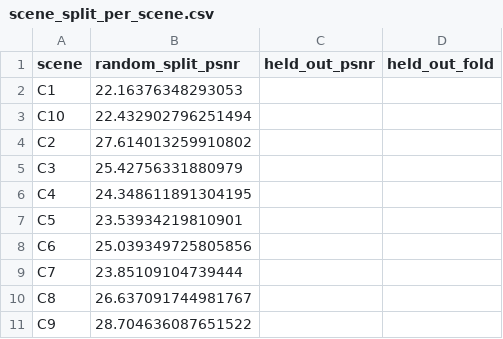
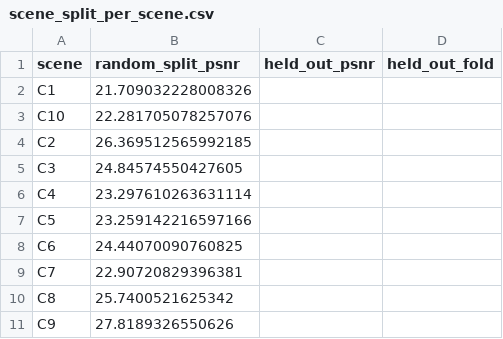
Before and after one commit to Du-x25/datasets_article, a CSV file: figures/source_data/bench_20261124/scene_split_per_scene.csv, drawn as a sheet.

```diff
--- a/figures/source_data/bench_20261124/scene_split_per_scene.csv
+++ b/figures/source_data/bench_20261124/scene_split_per_scene.csv
@@ -1,11 +1,11 @@
 scene,random_split_psnr,held_out_psnr,held_out_fold
-C1,22.16376348293053,,
-C10,22.432902796251494,,
-C2,27.614013259910802,,
-C3,25.42756331880979,,
-C4,24.348611891304195,,
-C5,23.53934219810901,,
-C6,25.039349725805856,,
-C7,23.85109104739444,,
-C8,26.637091744981767,,
-C9,28.704636087651522,,
+C1,21.709032228008326,,
+C10,22.281705078257076,,
+C2,26.369512565992185,,
+C3,24.84574550427605,,
+C4,23.297610263631114,,
+C5,23.259142216597166,,
+C6,24.44070090760825,,
+C7,22.90720829396381,,
+C8,25.7400521625342,,
+C9,27.8189326550626,,
```
Also changed, not shown: figures/source_data/bench_20261124/budget_curve.csv, figures/source_data/bench_20261124/runs_summary.csv, 24 other files.
